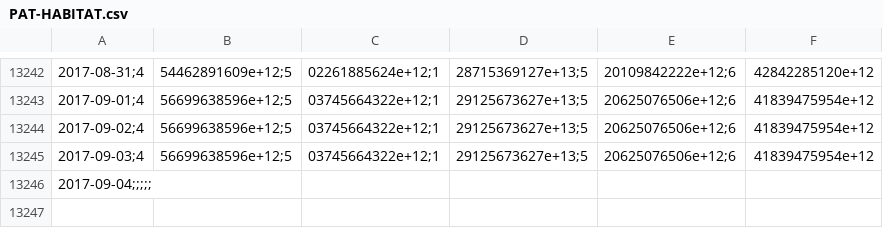
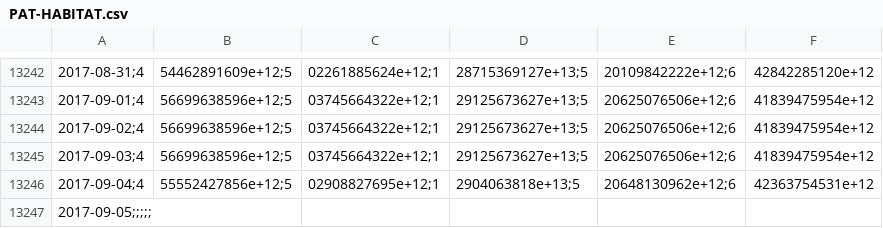
Before and after one commit to collabmarket/data_afp, a CSV file: data/PAT-HABITAT.csv, drawn as a sheet; only a part is shown, gaps mark what is left out; addresses are those after the commit; the diff names each change by its address in the sheet, - before the commit and + after, or states it on an @@ line.

```diff
--- a/data/PAT-HABITAT.csv
+++ b/data/PAT-HABITAT.csv
+row 13246: 2017-09-04;4 | 55552427856e+12;5 | 02908827695e+12;1 | 2904063818e+13;5 | 20648130962e+12;6 | 42363754531e+12
-A13247: 2017-09-04;;;;;
+A13247: 2017-09-05;;;;;
```
Also changed, not shown: data/PAT-CAPITAL.csv, data/PAT-CUPRUM.csv, 16 other files.
